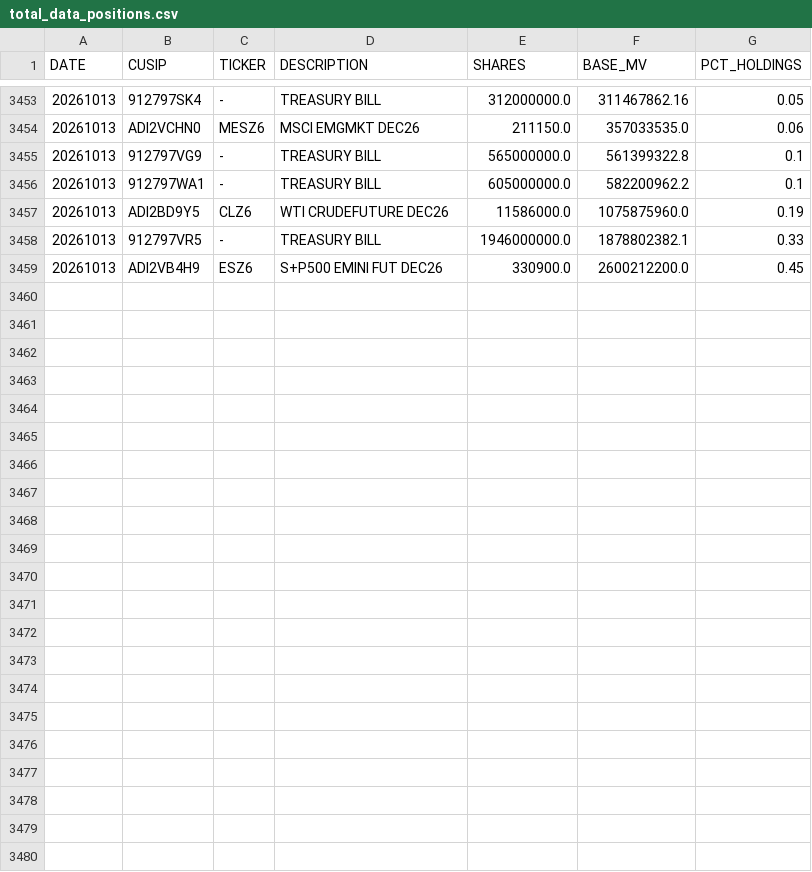
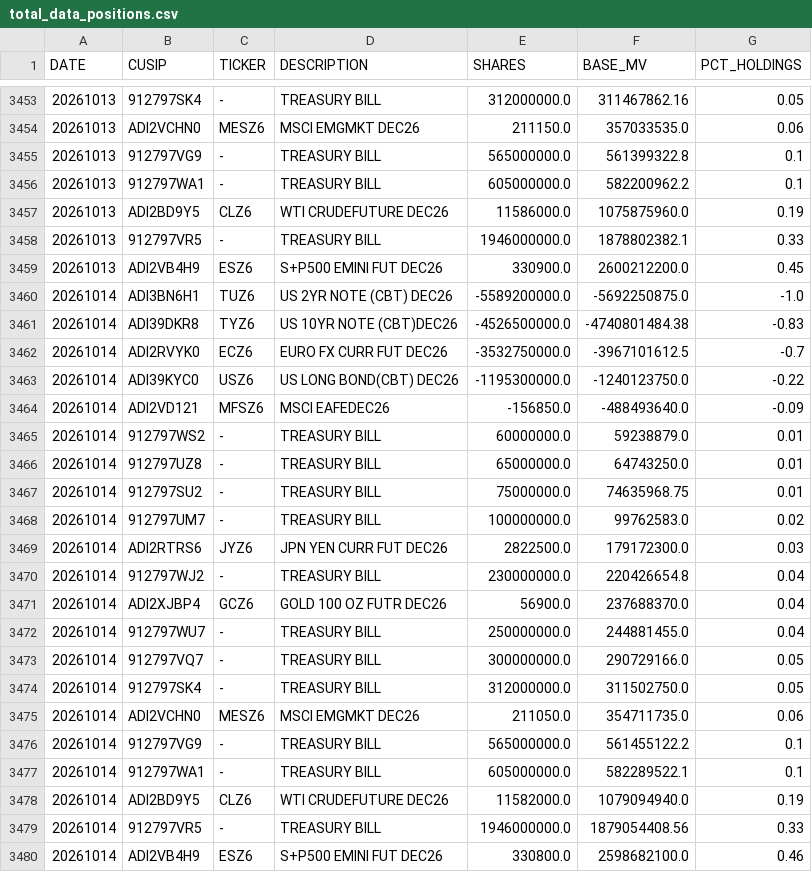
Before and after one commit to ettoll/tracking_beer, a CSV file: data/total_data_positions.csv, drawn as a sheet; only a part is shown, gaps mark what is left out; the diff names each change by its address in the sheet, - before the commit and + after, or states it on an @@ line.

```diff
--- a/data/total_data_positions.csv
+++ b/data/total_data_positions.csv
+row 3460: 20261014 | ADI3BN6H1 | TUZ6 | US 2YR NOTE (CBT) DEC26 | -5589200000.0 | -5692250875.0 | -1.0
+row 3461: 20261014 | ADI39DKR8 | TYZ6 | US 10YR NOTE (CBT)DEC26 | -4526500000.0 | -4740801484.38 | -0.83
+row 3462: 20261014 | ADI2RVYK0 | ECZ6 | EURO FX CURR FUT DEC26 | -3532750000.0 | -3967101612.5 | -0.7
+row 3463: 20261014 | ADI39KYC0 | USZ6 | US LONG BOND(CBT) DEC26 | -1195300000.0 | -1240123750.0 | -0.22
+row 3464: 20261014 | ADI2VD121 | MFSZ6 | MSCI EAFEDEC26 | -156850.0 | -488493640.0 | -0.09
+row 3465: 20261014 | 912797WS2 | - | TREASURY BILL | 60000000.0 | 59238879.0 | 0.01
+row 3466: 20261014 | 912797UZ8 | - | TREASURY BILL | 65000000.0 | 64743250.0 | 0.01
+row 3467: 20261014 | 912797SU2 | - | TREASURY BILL | 75000000.0 | 74635968.75 | 0.01
+row 3468: 20261014 | 912797UM7 | - | TREASURY BILL | 100000000.0 | 99762583.0 | 0.02
+row 3469: 20261014 | ADI2RTRS6 | JYZ6 | JPN YEN CURR FUT DEC26 | 2822500.0 | 179172300.0 | 0.03
+row 3470: 20261014 | 912797WJ2 | - | TREASURY BILL | 230000000.0 | 220426654.8 | 0.04
+row 3471: 20261014 | ADI2XJBP4 | GCZ6 | GOLD 100 OZ FUTR DEC26 | 56900.0 | 237688370.0 | 0.04
+row 3472: 20261014 | 912797WU7 | - | TREASURY BILL | 250000000.0 | 244881455.0 | 0.04
+row 3473: 20261014 | 912797VQ7 | - | TREASURY BILL | 300000000.0 | 290729166.0 | 0.05
+row 3474: 20261014 | 912797SK4 | - | TREASURY BILL | 312000000.0 | 311502750.0 | 0.05
+row 3475: 20261014 | ADI2VCHN0 | MESZ6 | MSCI EMGMKT DEC26 | 211050.0 | 354711735.0 | 0.06
+row 3476: 20261014 | 912797VG9 | - | TREASURY BILL | 565000000.0 | 561455122.2 | 0.1
+row 3477: 20261014 | 912797WA1 | - | TREASURY BILL | 605000000.0 | 582289522.1 | 0.1
+row 3478: 20261014 | ADI2BD9Y5 | CLZ6 | WTI CRUDEFUTURE DEC26 | 11582000.0 | 1079094940.0 | 0.19
+row 3479: 20261014 | 912797VR5 | - | TREASURY BILL | 1946000000.0 | 1879054408.56 | 0.33
+row 3480: 20261014 | ADI2VB4H9 | ESZ6 | S+P500 EMINI FUT DEC26 | 330800.0 | 2598682100.0 | 0.46
```
Also changed, not shown: data/total_data_descriptions.csv.
